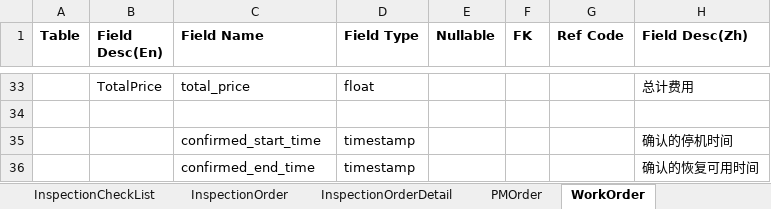
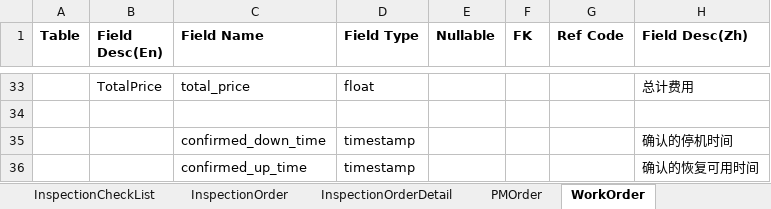
Before and after one commit to devhotmail/APMHome, an Excel workbook: Design/APM_DB_Model.xlsx, sheet WorkOrder, drawn as a sheet; only a part is shown, gaps mark what is left out; values as stored, in another font and other column widths than the file's, no borders; the diff names each change by its address in the sheet, - before the commit and + after, or states it on an @@ line.

Commit message:
git-svn-id: https://123.57.29.132:8443/svn/GEHCIT/APS@2128 42624c65-7419-e447-9ad7-a502218ba35c

```diff
--- a/Design/APM_DB_Model.xlsx (sheet WorkOrder)
+++ b/Design/APM_DB_Model.xlsx (sheet WorkOrder)
-C35 (Field Name): confirmed_start_time
+C35 (Field Name): confirmed_down_time
-C36 (Field Name): confirmed_end_time
+C36 (Field Name): confirmed_up_time
```
